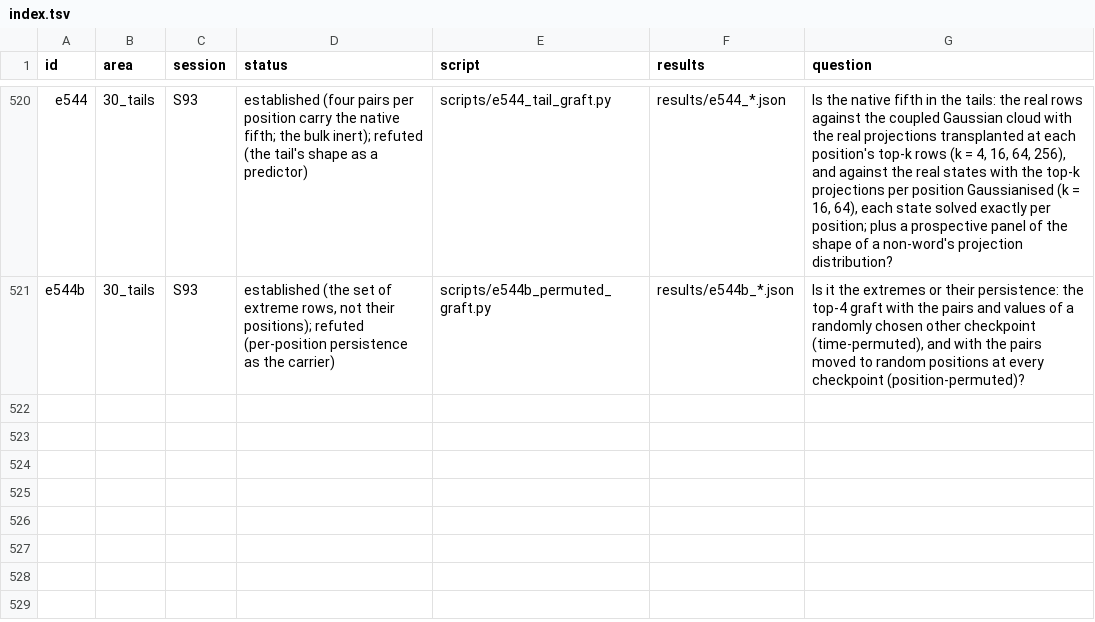
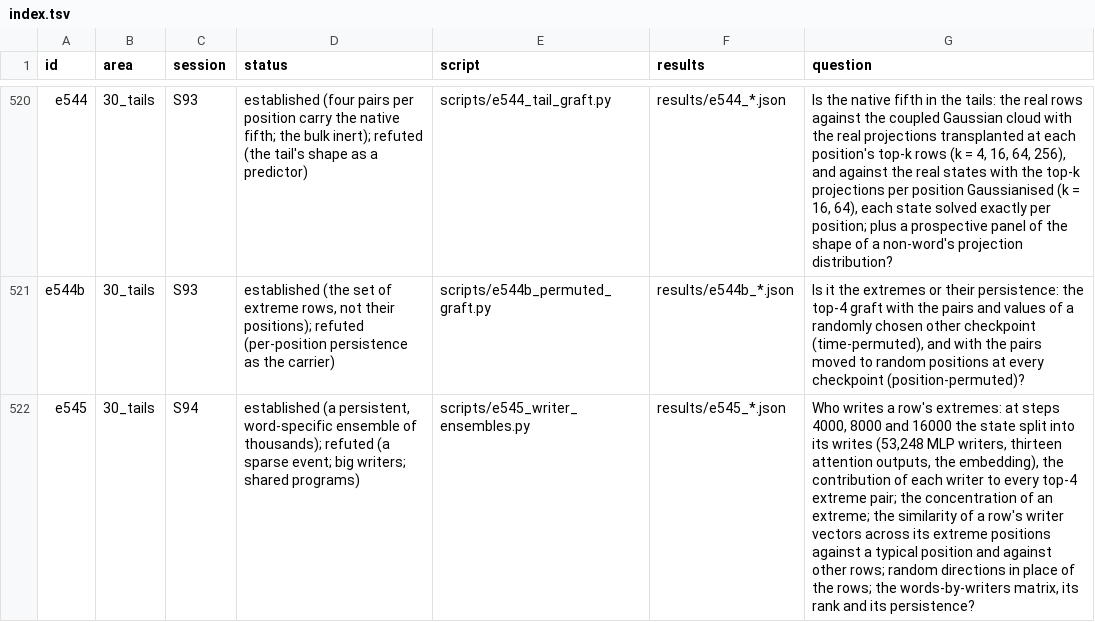
Before and after one commit to sunmoonron/wdd-descendants, a TSV file: docs/atlas/index.tsv, drawn as a sheet; only a part is shown, gaps mark what is left out; the diff names each change by its address in the sheet, - before the commit and + after, or states it on an @@ line.

```diff
--- a/docs/atlas/index.tsv
+++ b/docs/atlas/index.tsv
+row 522: e545 | 30_tails | S94 | established (a persistent, word-specific ensemble of thousands); refuted (a sparse event; big writers; shared programs) | scripts/e545_writer_ensembles.py | results/e545_*.json | Who writes a row's extremes: at steps 4000, 8000 and 16000 the state split into its writes (53,248 MLP writers, thirteen attention outputs, the embedding), the contribution of each writer to every top-4 extreme pair; the concentration of an extreme; the similarity of a row's writer vectors across its extreme positions against a typical position and against other rows; random directions in place of the rows; the words-by-writers matrix, its rank and its persistence?
```
Also changed, not shown: 14 other files.
